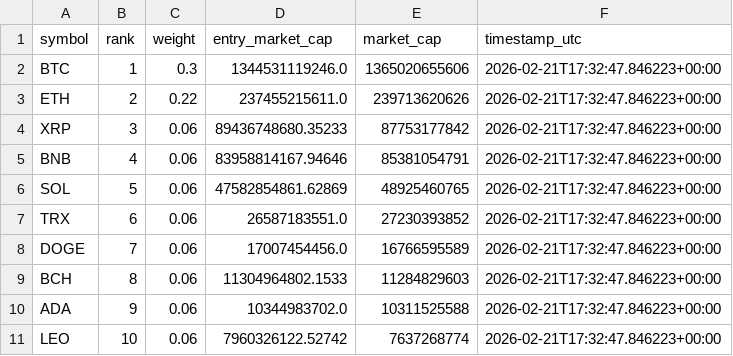
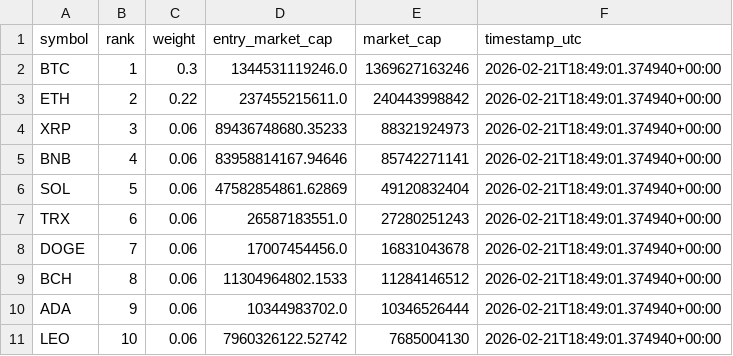
Before and after one commit to prasanna379ak/Crypto_Index, a CSV file: index_data/latest_marketcaps.csv, drawn as a sheet.

```diff
--- a/index_data/latest_marketcaps.csv
+++ b/index_data/latest_marketcaps.csv
@@ -1,11 +1,11 @@
 symbol,rank,weight,entry_market_cap,market_cap,timestamp_utc
-BTC,1,0.3,1344531119246.0,1365020655606,2026-02-21T17:32:47.846223+00:00
-ETH,2,0.22,237455215611.0,239713620626,2026-02-21T17:32:47.846223+00:00
-XRP,3,0.06,89436748680.35233,87753177842,2026-02-21T17:32:47.846223+00:00
-BNB,4,0.06,83958814167.94646,85381054791,2026-02-21T17:32:47.846223+00:00
-SOL,5,0.06,47582854861.62869,48925460765,2026-02-21T17:32:47.846223+00:00
-TRX,6,0.06,26587183551.0,27230393852,2026-02-21T17:32:47.846223+00:00
-DOGE,7,0.06,17007454456.0,16766595589,2026-02-21T17:32:47.846223+00:00
-BCH,8,0.06,11304964802.1533,11284829603,2026-02-21T17:32:47.846223+00:00
-ADA,9,0.06,10344983702.0,10311525588,2026-02-21T17:32:47.846223+00:00
-LEO,10,0.06,7960326122.52742,7637268774,2026-02-21T17:32:47.846223+00:00
+BTC,1,0.3,1344531119246.0,1369627163246,2026-02-21T18:49:01.374940+00:00
+ETH,2,0.22,237455215611.0,240443998842,2026-02-21T18:49:01.374940+00:00
+XRP,3,0.06,89436748680.35233,88321924973,2026-02-21T18:49:01.374940+00:00
+BNB,4,0.06,83958814167.94646,85742271141,2026-02-21T18:49:01.374940+00:00
+SOL,5,0.06,47582854861.62869,49120832404,2026-02-21T18:49:01.374940+00:00
+TRX,6,0.06,26587183551.0,27280251243,2026-02-21T18:49:01.374940+00:00
+DOGE,7,0.06,17007454456.0,16831043678,2026-02-21T18:49:01.374940+00:00
+BCH,8,0.06,11304964802.1533,11284146512,2026-02-21T18:49:01.374940+00:00
+ADA,9,0.06,10344983702.0,10346526444,2026-02-21T18:49:01.374940+00:00
+LEO,10,0.06,7960326122.52742,7685004130,2026-02-21T18:49:01.374940+00:00
```
Also changed, not shown: index_data/index_history.csv, 2 other files.
